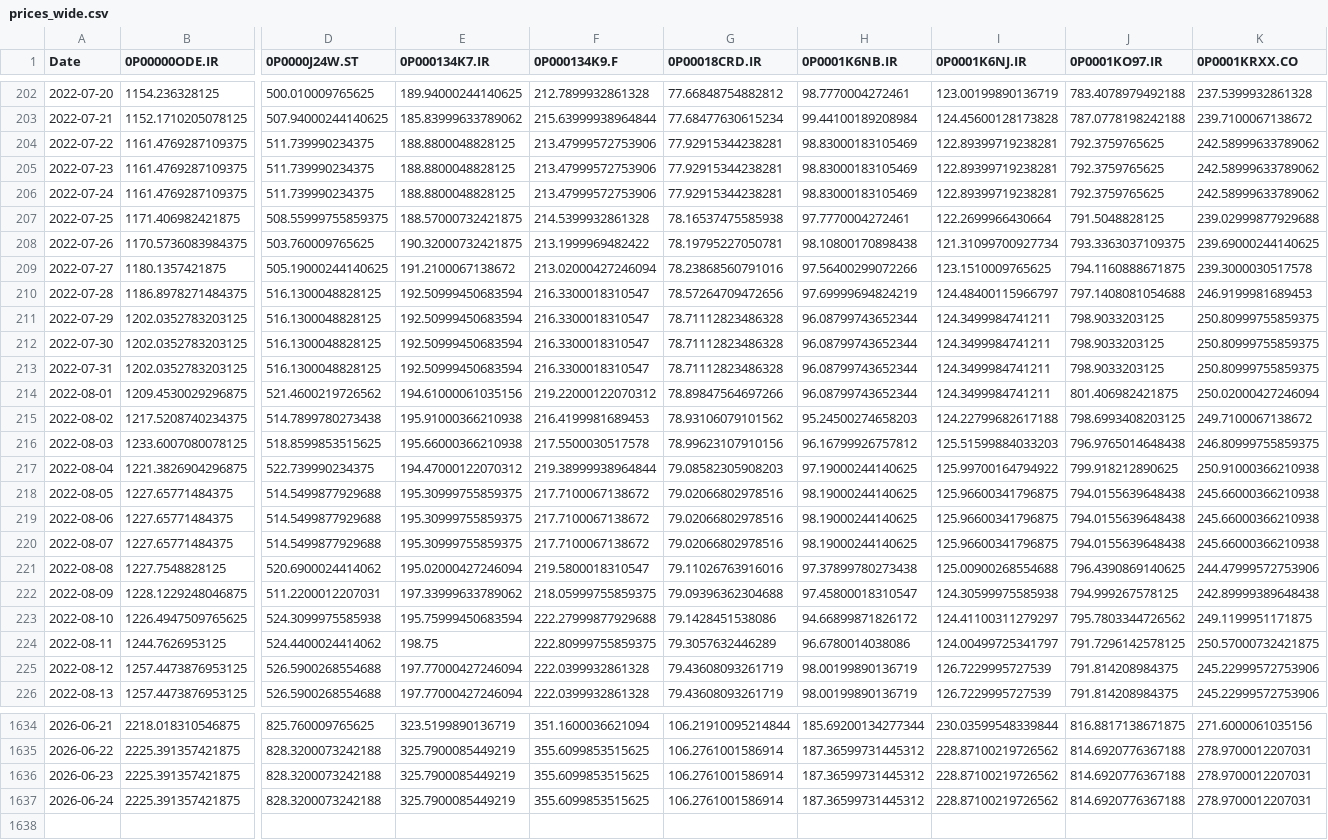
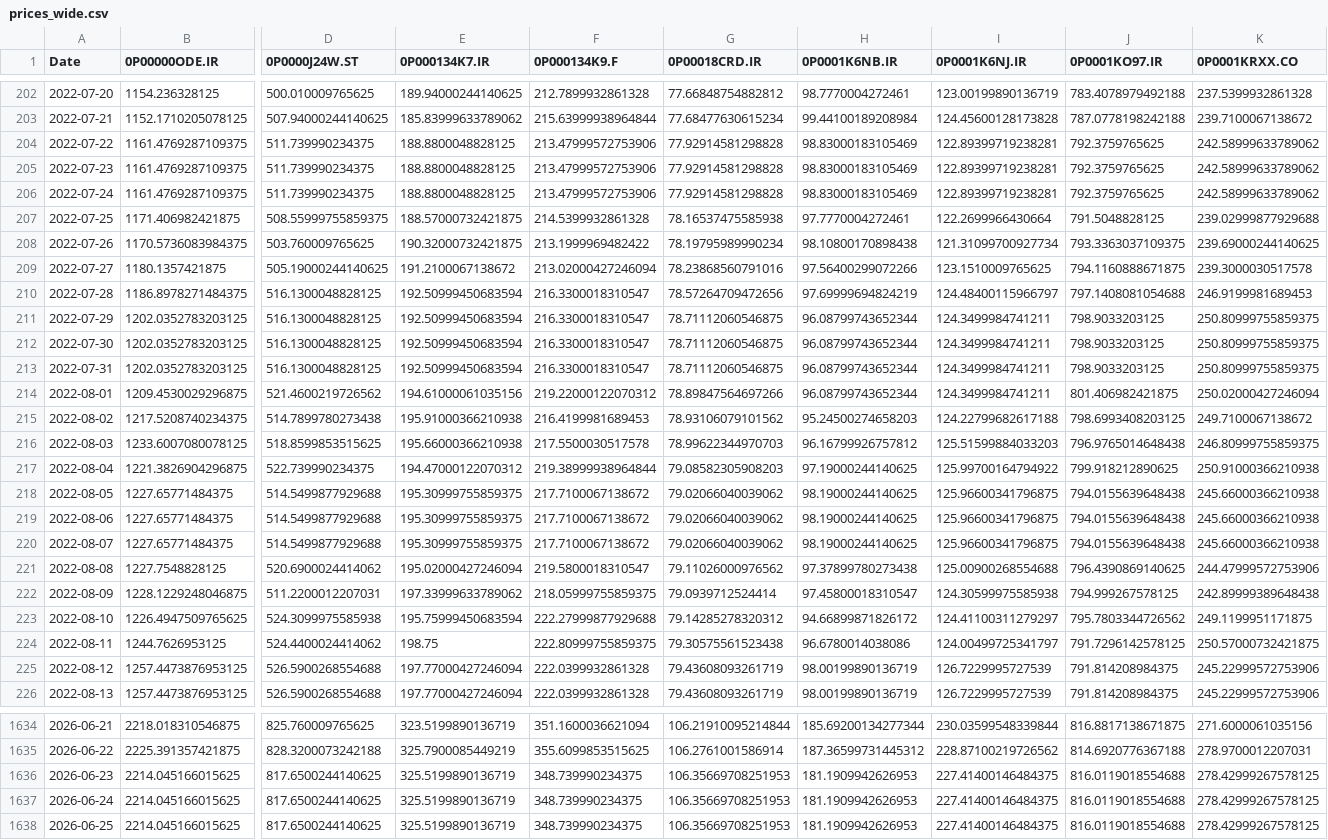
Before and after one commit to waleed3011/finance-data-collector, a CSV file: data/prices_wide.csv, drawn as a sheet; only a part is shown, gaps mark what is left out; removed rows and columns are numbered as before the commit, all else as after; rows hold the shown columns only; the diff covers the shown part only; the diff names each change by its address in the sheet, - before the commit and + after, or states it on an @@ line.

```diff
--- a/data/prices_wide.csv
+++ b/data/prices_wide.csv
-G204:G206 (0P00018CRD.IR): 77.92915344238281
+G204:G206 (0P00018CRD.IR): 77.92914581298828
-G208 (0P00018CRD.IR): 78.19795227050781
+G208 (0P00018CRD.IR): 78.19795989990234
-G211:G213 (0P00018CRD.IR): 78.71112823486328
+G211:G213 (0P00018CRD.IR): 78.71112060546875
-G216 (0P00018CRD.IR): 78.99623107910156
+G216 (0P00018CRD.IR): 78.99622344970703
-G218:G220 (0P00018CRD.IR): 79.02066802978516
+G218:G220 (0P00018CRD.IR): 79.02066040039062
-G221 (0P00018CRD.IR): 79.11026763916016
+G221 (0P00018CRD.IR): 79.11026000976562
-G222 (0P00018CRD.IR): 79.09396362304688
+G222 (0P00018CRD.IR): 79.0939712524414
-G223 (0P00018CRD.IR): 79.1428451538086
+G223 (0P00018CRD.IR): 79.14285278320312
-G224 (0P00018CRD.IR): 79.3057632446289
+G224 (0P00018CRD.IR): 79.30575561523438
-B1636 (0P00000ODE.IR): 2225.391357421875
+B1636 (0P00000ODE.IR): 2214.045166015625
-D1636 (0P0000J24W.ST): 828.3200073242188
+D1636 (0P0000J24W.ST): 817.6500244140625
-E1636 (0P000134K7.IR): 325.7900085449219
+E1636 (0P000134K7.IR): 325.5199890136719
-F1636 (0P000134K9.F): 355.6099853515625
+F1636 (0P000134K9.F): 348.739990234375
-G1636 (0P00018CRD.IR): 106.2761001586914
+G1636 (0P00018CRD.IR): 106.35669708251953
-H1636 (0P0001K6NB.IR): 187.36599731445312
+H1636 (0P0001K6NB.IR): 181.1909942626953
-I1636 (0P0001K6NJ.IR): 228.87100219726562
+I1636 (0P0001K6NJ.IR): 227.41400146484375
-J1636 (0P0001KO97.IR): 814.6920776367188
+J1636 (0P0001KO97.IR): 816.0119018554688
-K1636 (0P0001KRXX.CO): 278.9700012207031
+K1636 (0P0001KRXX.CO): 278.42999267578125
-row 1637: 2026-06-24 | 2225.391357421875 | 828.3200073242188 | 325.7900085449219 | 355.6099853515625 | 106.2761001586914 | 187.36599731445312 | 228.87100219726562 | 814.6920776367188 | 278.9700012207031
+row 1637: 2026-06-24 | 2214.045166015625 | 817.6500244140625 | 325.5199890136719 | 348.739990234375 | 106.35669708251953 | 181.1909942626953 | 227.41400146484375 | 816.0119018554688 | 278.42999267578125
+row 1638: 2026-06-25 | 2214.045166015625 | 817.6500244140625 | 325.5199890136719 | 348.739990234375 | 106.35669708251953 | 181.1909942626953 | 227.41400146484375 | 816.0119018554688 | 278.42999267578125
```
Also changed, not shown: 82 edited cells elsewhere in this file, 1 other file.
